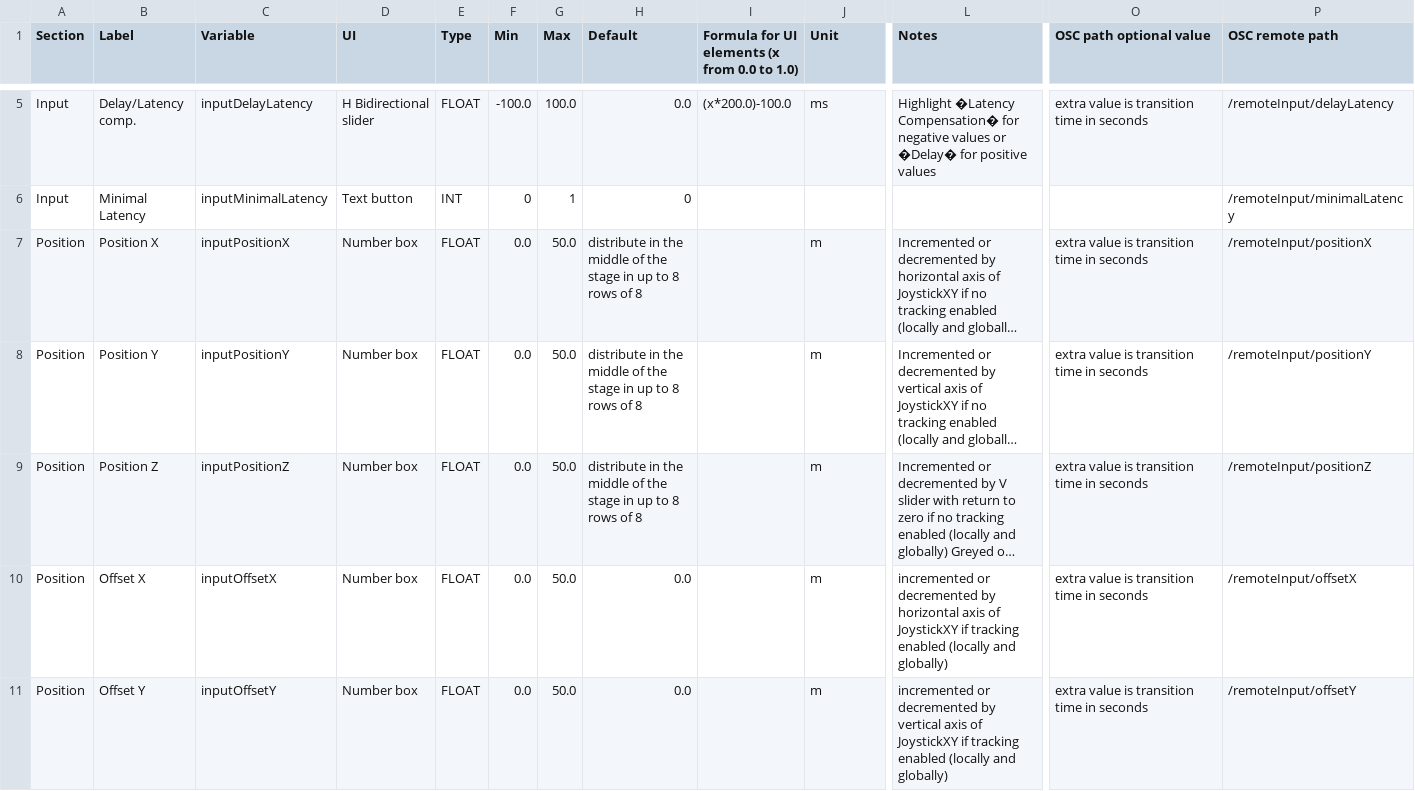
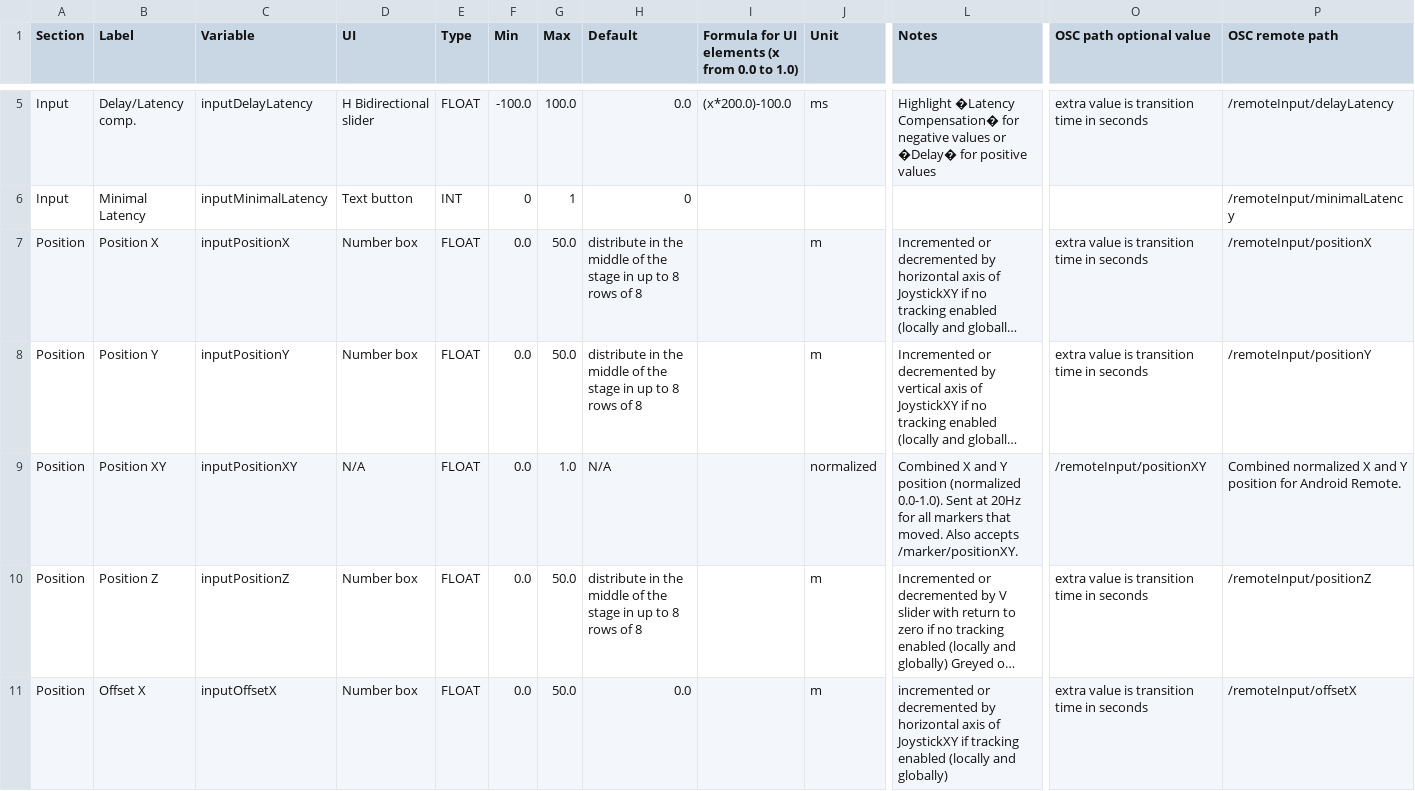
Before and after one commit to pob31/WFS-DIY, a CSV file: Documentation/WFS-UI_input.csv, drawn as a sheet; only a part is shown, gaps mark what is left out; the shorter side is filled out with more unchanged rows; long unchanged cells end in …; rows hold the shown columns only; the diff covers the shown part only; the diff names each change by its address in the sheet, - before the commit and + after, or states it on an @@ line.

```diff
--- a/Documentation/WFS-UI_input.csv
+++ b/Documentation/WFS-UI_input.csv
+row 9: Position | Position XY | inputPositionXY | N/A | FLOAT | 0.0 | 1.0 | N/A |  | normalized | Combined X and Y position (normalized 0.0-1.0). Sent at 20Hz for all markers that moved. Also accepts /marker/positionXY. | /remoteInput/positionXY | Combined normalized X and Y position for Android Remote.
```
Also changed, not shown: 2 edited cells elsewhere in this file, 6 other files.
